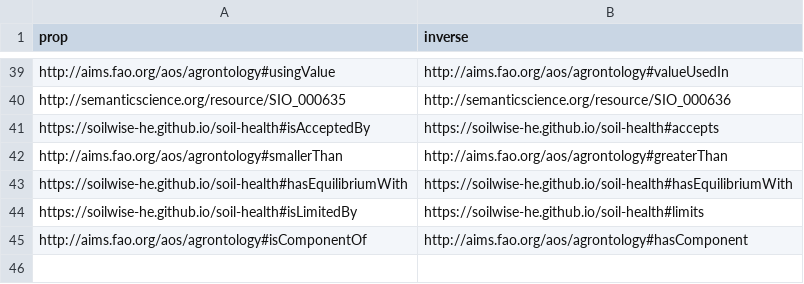
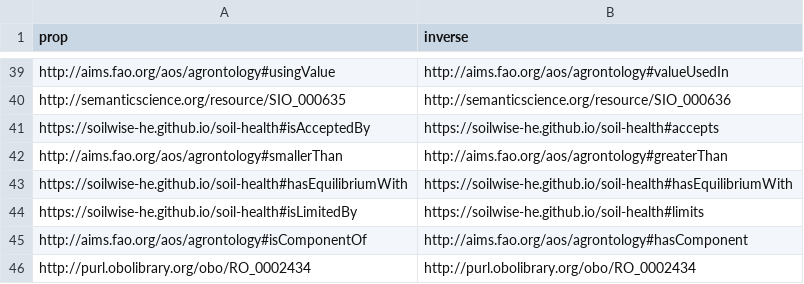
Before and after one commit to soilwise-he/soil-health-knowledge-graph, a CSV file: in_ontovocabs/prop_mapping.csv, drawn as a sheet; only a part is shown, gaps mark what is left out; the diff names each change by its address in the sheet, - before the commit and + after, or states it on an @@ line.

```diff
--- a/in_ontovocabs/prop_mapping.csv
+++ b/in_ontovocabs/prop_mapping.csv
+row 46: http://purl.obolibrary.org/obo/RO_0002434 | http://purl.obolibrary.org/obo/RO_0002434
```
Also changed, not shown: in_ontovocabs/properties.csv, 2 other files.
